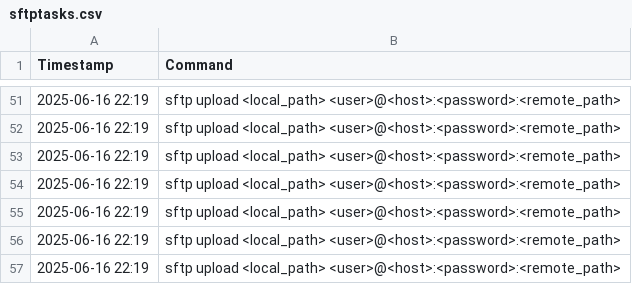
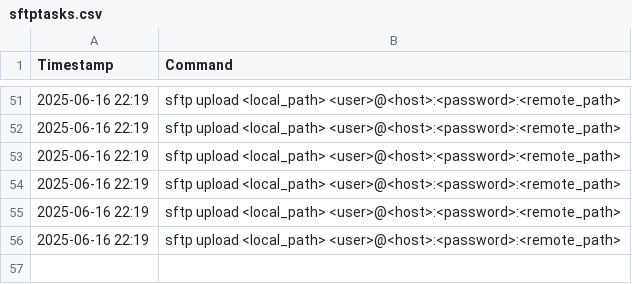
Before and after one commit to AnthonyPetrosino/File-Transfer-Queue, a CSV file: gui/sftptasks.csv, drawn as a sheet; only a part is shown, gaps mark what is left out; the diff names each change by its address in the sheet, - before the commit and + after, or states it on an @@ line.

Commit message:
Improve user input

```diff
--- a/gui/sftptasks.csv
+++ b/gui/sftptasks.csv
-row 57: 2025-06-16 22:19 | sftp upload <local_path> <user>@<host>:<password>:<remote_path>
```
Also changed, not shown: 5 other files.
